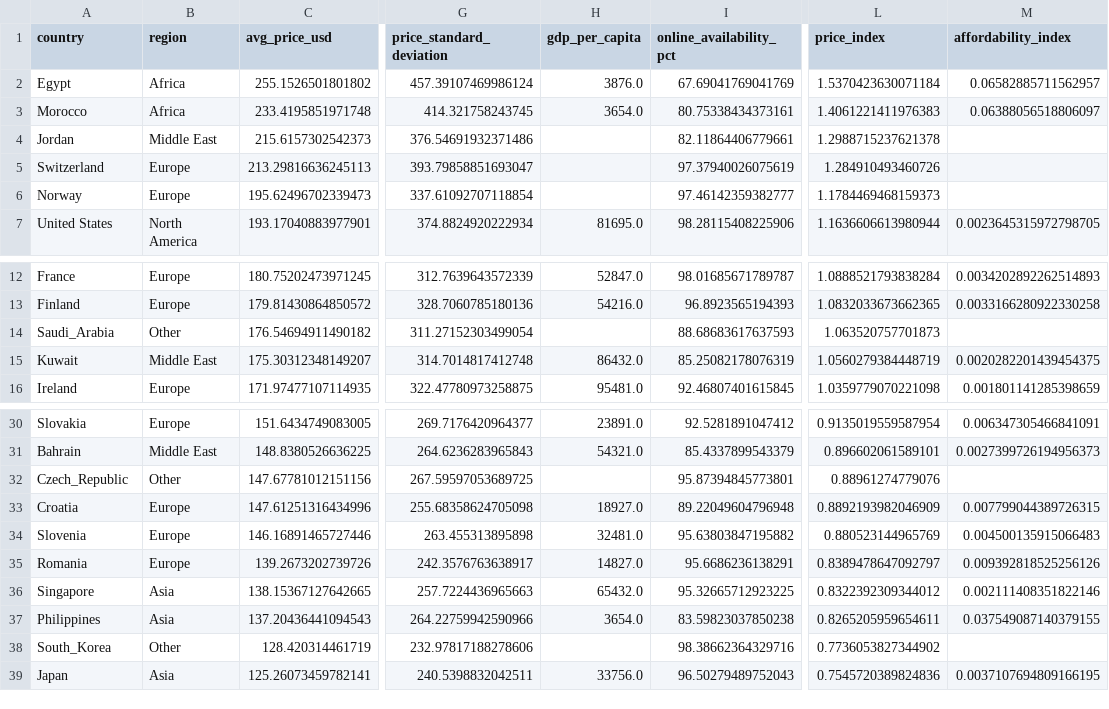
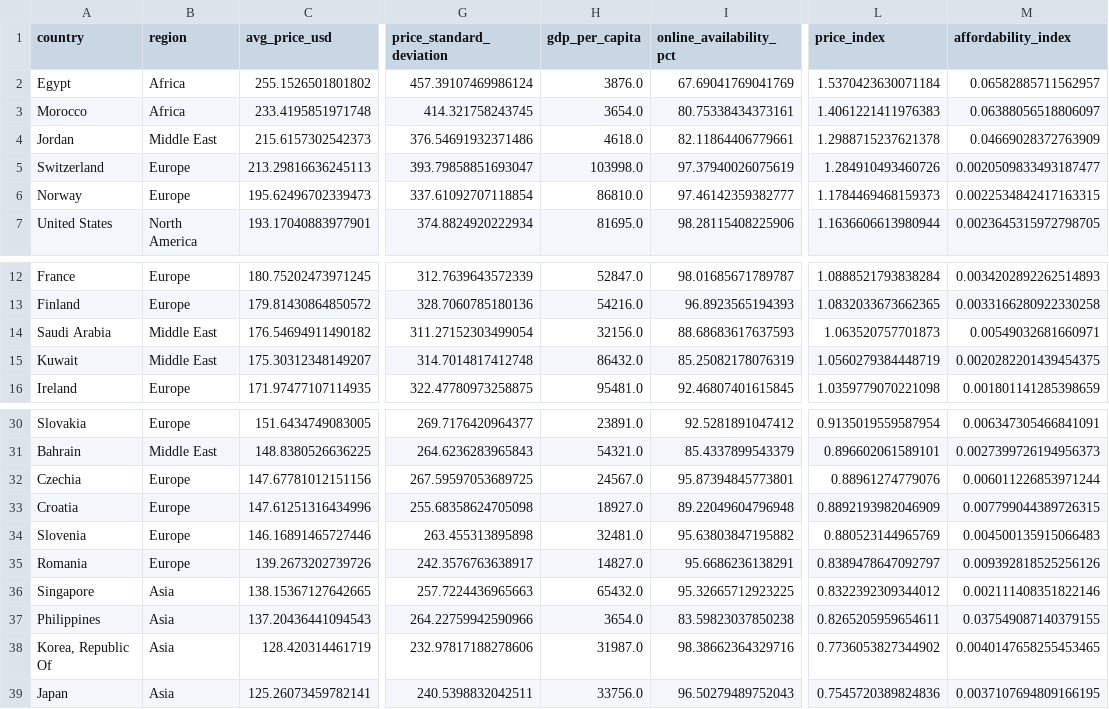
Before and after one commit to batakers/IKEA-Global-Pricing-Analytics, a CSV file: data/country_metrics.csv, drawn as a sheet; only a part is shown, gaps mark what is left out; the diff names each change by its address in the sheet, - before the commit and + after, or states it on an @@ line.

```diff
--- a/data/country_metrics.csv
+++ b/data/country_metrics.csv
-H4 (gdp_per_capita): (empty)
+H4 (gdp_per_capita): 4618.0
-M4 (affordability_index): (empty)
+M4 (affordability_index): 0.04669028372763909
-H5 (gdp_per_capita): (empty)
+H5 (gdp_per_capita): 103998.0
-M5 (affordability_index): (empty)
+M5 (affordability_index): 0.0020509833493187477
-H6 (gdp_per_capita): (empty)
+H6 (gdp_per_capita): 86810.0
-M6 (affordability_index): (empty)
+M6 (affordability_index): 0.0022534842417163315
-A14 (country): Saudi_Arabia
+A14 (country): Saudi Arabia
-B14 (region): Other
+B14 (region): Middle East
-H14 (gdp_per_capita): (empty)
+H14 (gdp_per_capita): 32156.0
-M14 (affordability_index): (empty)
+M14 (affordability_index): 0.00549032681660971
-A32 (country): Czech_Republic
+A32 (country): Czechia
-B32 (region): Other
+B32 (region): Europe
-H32 (gdp_per_capita): (empty)
+H32 (gdp_per_capita): 24567.0
-M32 (affordability_index): (empty)
+M32 (affordability_index): 0.006011226853971244
-A38 (country): South_Korea
+A38 (country): Korea, Republic Of
-B38 (region): Other
+B38 (region): Asia
-H38 (gdp_per_capita): (empty)
+H38 (gdp_per_capita): 31987.0
-M38 (affordability_index): (empty)
+M38 (affordability_index): 0.0040147658255453465
```
Also changed, not shown: data/clustering_results.csv, 13 other files.
